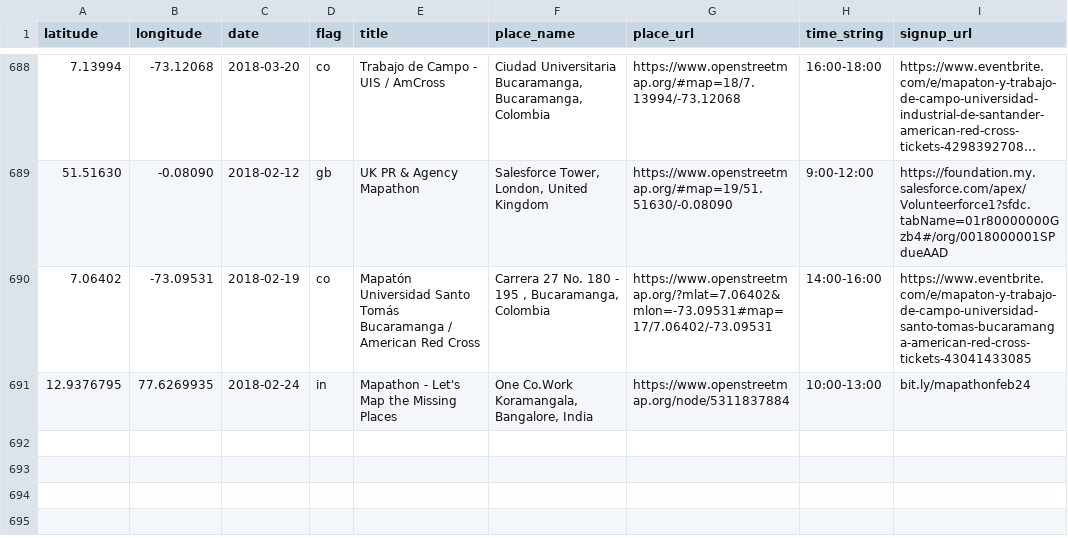
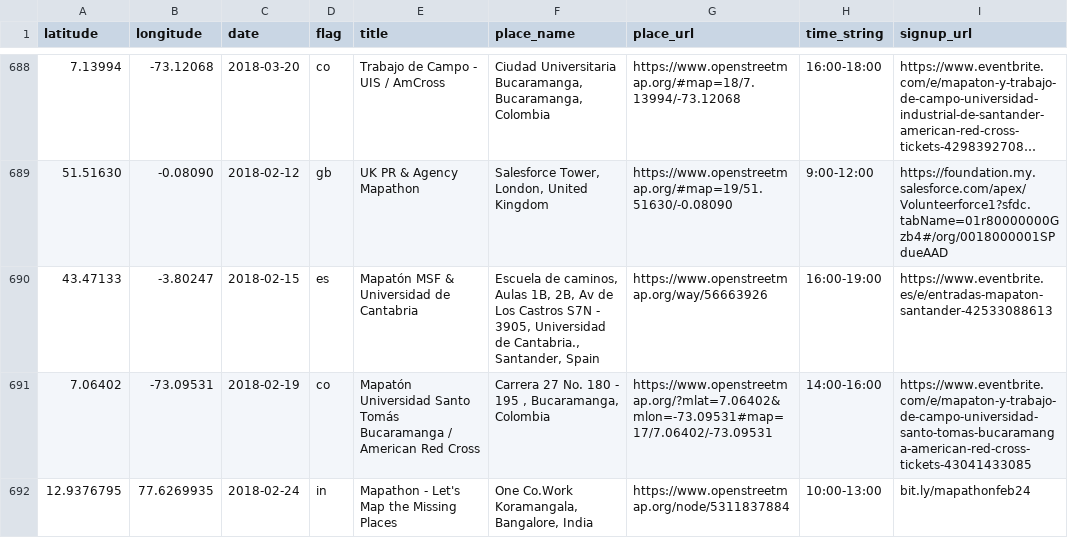
Before and after one commit to MissingMaps/events, a CSV file: events.csv, drawn as a sheet; only a part is shown, gaps mark what is left out; long unchanged cells end in …; the diff names each change by its address in the sheet, - before the commit and + after, or states it on an @@ line.

Commit message:
Update events.csv (#212)

```diff
--- a/events.csv
+++ b/events.csv
+row 690: 43.47133 | -3.80247 | 2018-02-15 | es | Mapatón MSF & Universidad de Cantabria | Escuela de caminos, Aulas 1B, 2B, Av de Los Castros S7N - 3905, Universidad de Cantabria., Santander, Spain | https://www.openstreetmap.org/way/56663926 | 16:00-19:00 | https://www.eventbrite.es/e/entradas-mapaton-santander-42533088613
```
